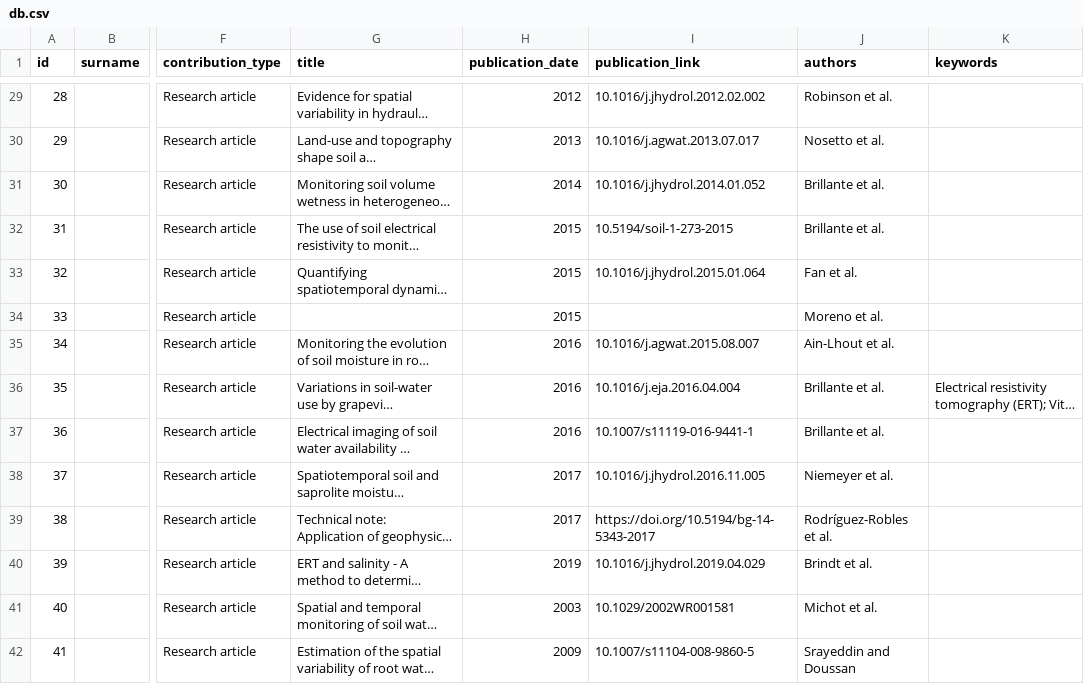
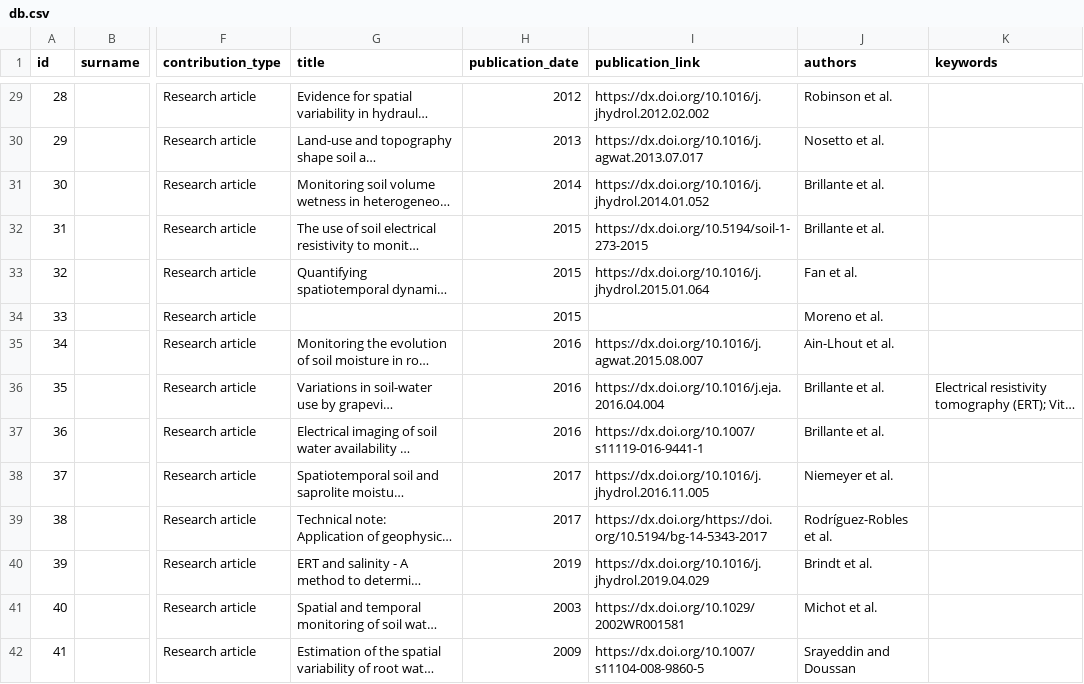
Before and after one commit to agrogeophy/catalog, a CSV file: db.csv, drawn as a sheet; only a part is shown, gaps mark what is left out; long unchanged cells end in …; the diff covers the shown part only; the diff names each change by its address in the sheet, - before the commit and + after, or states it on an @@ line.

```diff
--- a/db.csv
+++ b/db.csv
-I29 (publication_link): 10.1016/j.jhydrol.2012.02.002
+I29 (publication_link): https://dx.doi.org/10.1016/j.jhydrol.2012.02.002
-I30 (publication_link): 10.1016/j.agwat.2013.07.017
+I30 (publication_link): https://dx.doi.org/10.1016/j.agwat.2013.07.017
-I31 (publication_link): 10.1016/j.jhydrol.2014.01.052
+I31 (publication_link): https://dx.doi.org/10.1016/j.jhydrol.2014.01.052
-I32 (publication_link): 10.5194/soil-1-273-2015
+I32 (publication_link): https://dx.doi.org/10.5194/soil-1-273-2015
-I33 (publication_link): 10.1016/j.jhydrol.2015.01.064
+I33 (publication_link): https://dx.doi.org/10.1016/j.jhydrol.2015.01.064
-I35 (publication_link): 10.1016/j.agwat.2015.08.007
+I35 (publication_link): https://dx.doi.org/10.1016/j.agwat.2015.08.007
-I36 (publication_link): 10.1016/j.eja.2016.04.004
+I36 (publication_link): https://dx.doi.org/10.1016/j.eja.2016.04.004
-I37 (publication_link): 10.1007/s11119-016-9441-1
+I37 (publication_link): https://dx.doi.org/10.1007/s11119-016-9441-1
-I38 (publication_link): 10.1016/j.jhydrol.2016.11.005
+I38 (publication_link): https://dx.doi.org/10.1016/j.jhydrol.2016.11.005
-I39 (publication_link): https://doi.org/10.5194/bg-14-5343-2017
+I39 (publication_link): https://dx.doi.org/https://doi.org/10.5194/bg-14-5343-2017
-I40 (publication_link): 10.1016/j.jhydrol.2019.04.029
+I40 (publication_link): https://dx.doi.org/10.1016/j.jhydrol.2019.04.029
-I41 (publication_link): 10.1029/2002WR001581
+I41 (publication_link): https://dx.doi.org/10.1029/2002WR001581
-I42 (publication_link): 10.1007/s11104-008-9860-5
+I42 (publication_link): https://dx.doi.org/10.1007/s11104-008-9860-5
```
Also changed, not shown: 67 edited cells elsewhere in this file, 3 other files.
